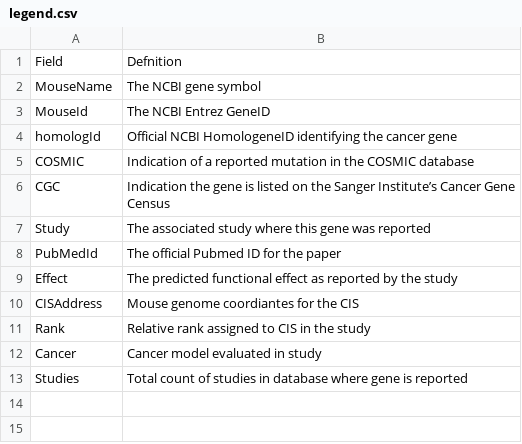
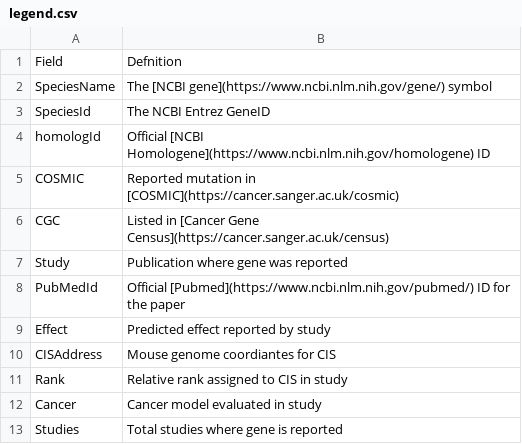
Before and after one commit to ctastad/ccgd, a CSV file: table_app/legend.csv, drawn as a sheet.

```diff
--- a/table_app/legend.csv
+++ b/table_app/legend.csv
@@ -1,13 +1,13 @@
 Field,Defnition
-MouseName,The NCBI gene symbol
-MouseId,The NCBI Entrez GeneID
-homologId,Official NCBI HomologeneID identifying the cancer gene
-COSMIC,Indication of a reported mutation in the COSMIC database
-CGC,Indication the gene is listed on the Sanger Institute’s Cancer Gene Census
-Study,The associated study where this gene was reported
-PubMedId,The official Pubmed ID for the paper
-Effect,The predicted functional effect as reported by the study
-CISAddress,Mouse genome coordiantes for the CIS
-Rank,Relative rank assigned to CIS in the study
+SpeciesName,The [NCBI gene](https://www.ncbi.nlm.nih.gov/gene/) symbol
+SpeciesId,The NCBI Entrez GeneID
+homologId,Official [NCBI Homologene](https://www.ncbi.nlm.nih.gov/homologene) ID
+COSMIC,Reported mutation in [COSMIC](https://cancer.sanger.ac.uk/cosmic)
+CGC,Listed in [Cancer Gene Census](https://cancer.sanger.ac.uk/census)
+Study,Publication where gene was reported
+PubMedId,Official [Pubmed](https://www.ncbi.nlm.nih.gov/pubmed/) ID for the paper
+Effect,Predicted effect reported by study
+CISAddress,Mouse genome coordiantes for CIS
+Rank,Relative rank assigned to CIS in study
 Cancer,Cancer model evaluated in study
-Studies,Total count of studies in database where gene is reported
+Studies,Total studies where gene is reported
```
Also changed, not shown: 8 other files.
